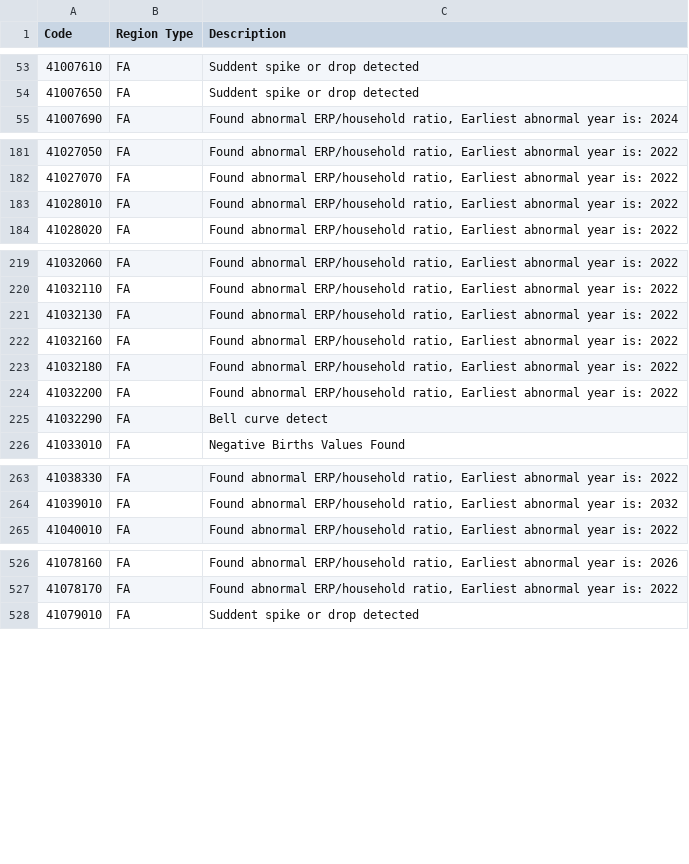
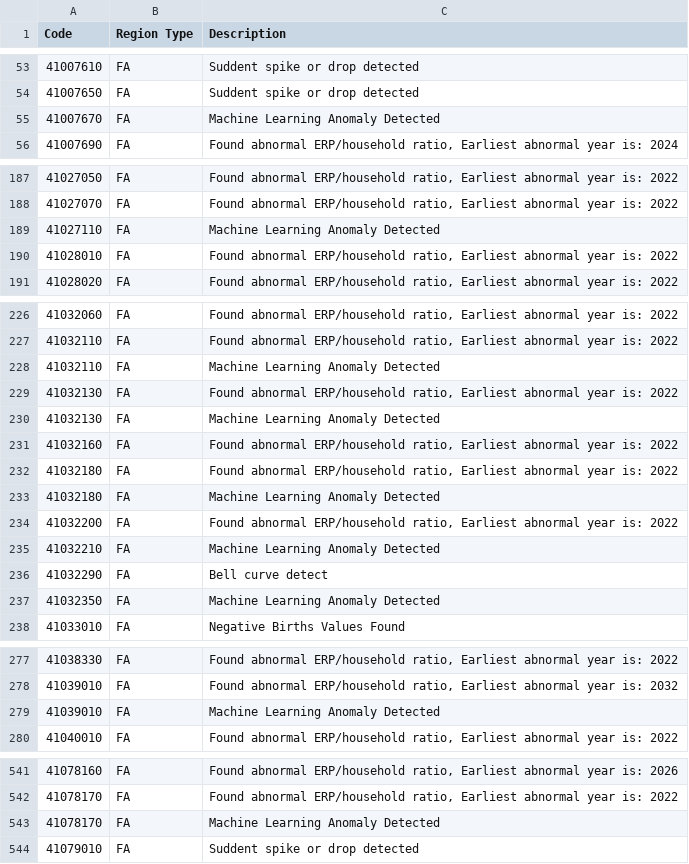
Before and after one commit to Iris48969/PEXA, a CSV file: final_output.csv, drawn as a sheet; only a part is shown, gaps mark what is left out; the diff covers the shown part only.

```diff
--- a/final_output.csv
+++ b/final_output.csv
@@ -54,2 +54,3 @@ Code,Region Type,Description
 41007650,FA,Suddent spike or drop detected
+41007670,FA,Machine Learning Anomaly Detected
 41007690,FA,"Found abnormal ERP/household ratio, Earliest abnormal year is: 2024"
@@ -182,2 +188,3 @@ Code,Region Type,Description
 41027070,FA,"Found abnormal ERP/household ratio, Earliest abnormal year is: 2022"
+41027110,FA,Machine Learning Anomaly Detected
 41028010,FA,"Found abnormal ERP/household ratio, Earliest abnormal year is: 2022"
@@ -220,7 +227,12 @@ Code,Region Type,Description
 41032110,FA,"Found abnormal ERP/household ratio, Earliest abnormal year is: 2022"
+41032110,FA,Machine Learning Anomaly Detected
 41032130,FA,"Found abnormal ERP/household ratio, Earliest abnormal year is: 2022"
+41032130,FA,Machine Learning Anomaly Detected
 41032160,FA,"Found abnormal ERP/household ratio, Earliest abnormal year is: 2022"
 41032180,FA,"Found abnormal ERP/household ratio, Earliest abnormal year is: 2022"
+41032180,FA,Machine Learning Anomaly Detected
 41032200,FA,"Found abnormal ERP/household ratio, Earliest abnormal year is: 2022"
+41032210,FA,Machine Learning Anomaly Detected
 41032290,FA,Bell curve detect
+41032350,FA,Machine Learning Anomaly Detected
 41033010,FA,Negative Births Values Found
@@ -264,2 +278,3 @@ Code,Region Type,Description
 41039010,FA,"Found abnormal ERP/household ratio, Earliest abnormal year is: 2032"
+41039010,FA,Machine Learning Anomaly Detected
 41040010,FA,"Found abnormal ERP/household ratio, Earliest abnormal year is: 2022"
@@ -527,2 +542,3 @@ Code,Region Type,Description
 41078170,FA,"Found abnormal ERP/household ratio, Earliest abnormal year is: 2022"
+41078170,FA,Machine Learning Anomaly Detected
 41079010,FA,Suddent spike or drop detected
```
Also changed, not shown: 8 added rows elsewhere in this file, 3 other files.
